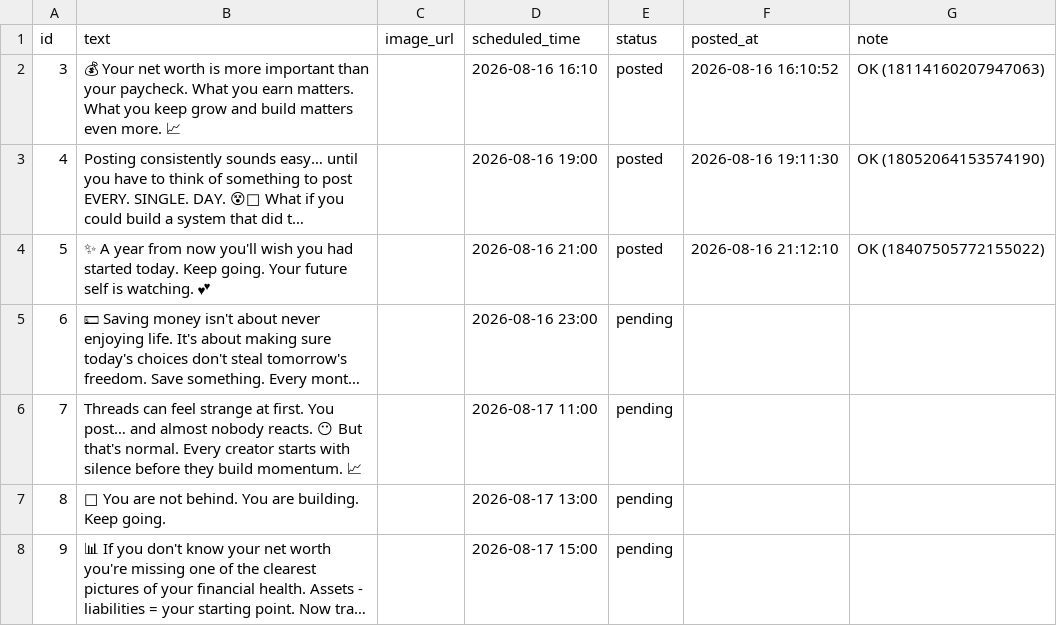
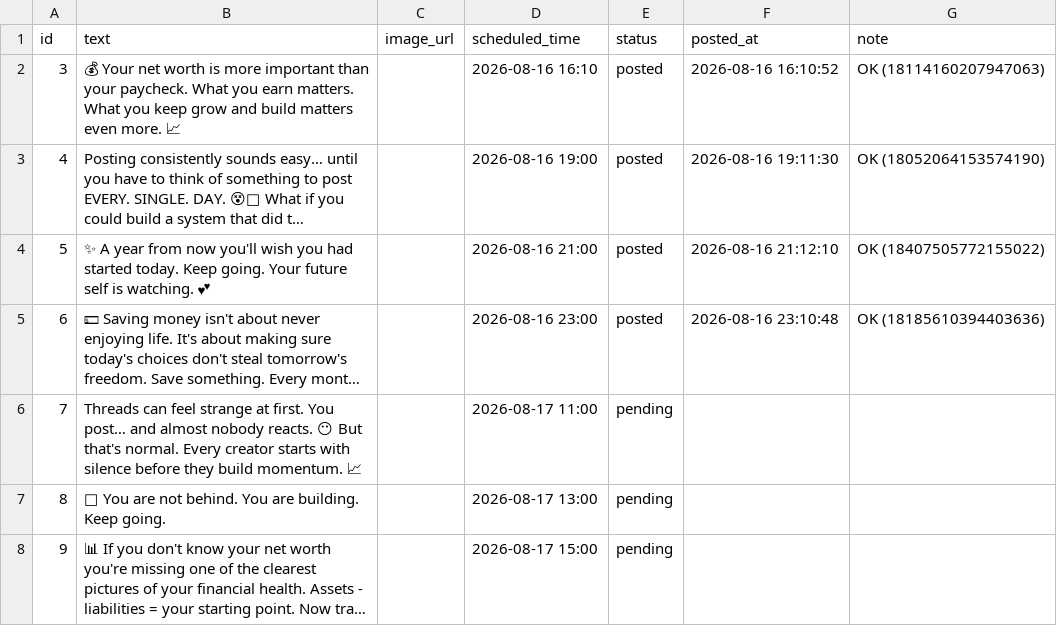
Before and after one commit to GAURI-GUPTA-python/Threads, a CSV file: posts.csv, drawn as a sheet; only a part is shown; long unchanged cells end in …; the diff names each change by its address in the sheet, - before the commit and + after, or states it on an @@ line.

```diff
--- a/posts.csv
+++ b/posts.csv
-E5 (status): pending
+E5 (status): posted
-F5 (posted_at): (empty)
+F5 (posted_at): 2026-08-16 23:10:48
-G5 (note): (empty)
+G5 (note): OK (18185610394403636)
```
Also changed, not shown: 1 other file.
